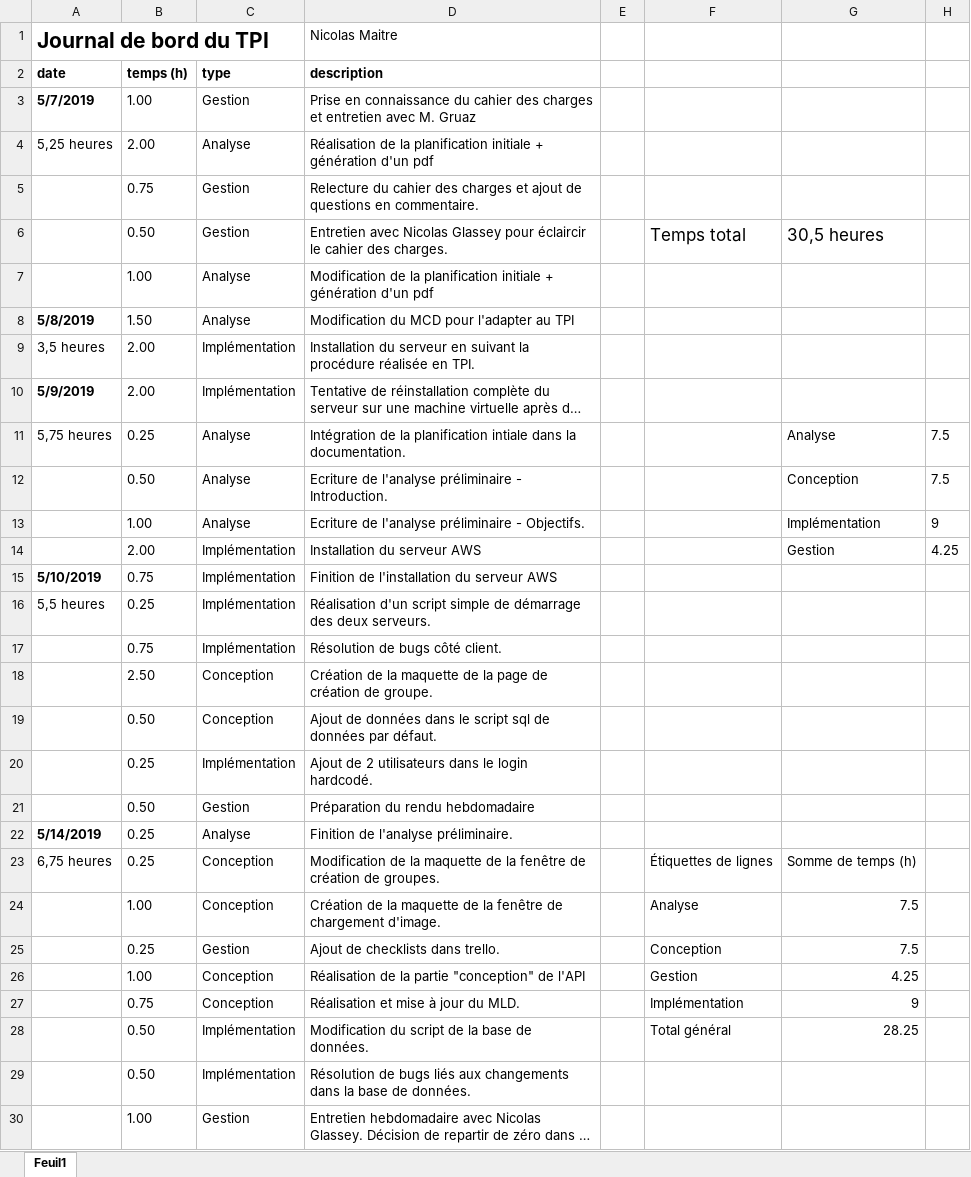
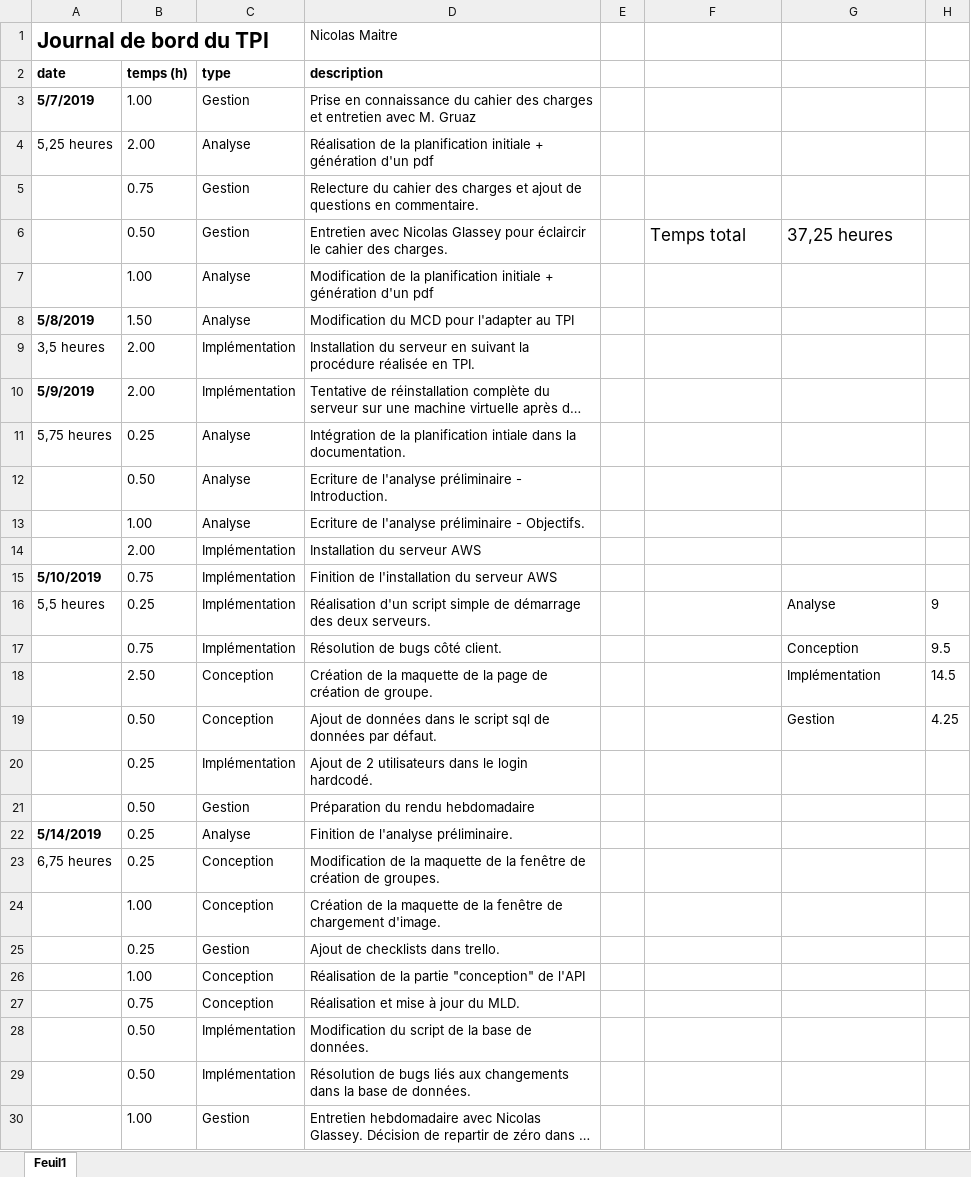
Before and after one commit to nicolas-maitre/TPI_MAITRE, an Excel workbook: documentation/MAITRE_JournalDeBord.xlsx, sheet Feuil1, drawn as a sheet; only a part is shown; long unchanged cells end in …; values as stored, in another font and other column widths than the file's, no borders; charts and pictures not drawn; the diff covers the shown part only; the diff names each change by its address in the sheet, - before the commit and + after, or states it on an @@ line.

Commit message:
documentation update: Analyse + Conception API

```diff
--- a/documentation/MAITRE_JournalDeBord.xlsx (sheet Feuil1)
+++ b/documentation/MAITRE_JournalDeBord.xlsx (sheet Feuil1)
-G6: 30,5 heures
+G6: 37,25 heures
-G11: Analyse
+G11: (empty)
-H11:H12: 7.5
+H11:H12: (empty)
-G12: Conception
+G12: (empty)
-G13: Implémentation
+G13: (empty)
-H13: 9
+H13: (empty)
-G14: Gestion
+G14: (empty)
-H14: 4.25
+H14: (empty)
-G16: (empty)
+G16: Analyse
-H16: (empty)
+H16: 9
-G17: (empty)
+G17: Conception
-H17: (empty)
+H17: 9.5
-G18: (empty)
+G18: Implémentation
-H18: (empty)
+H18: 14.5
-G19: (empty)
+G19: Gestion
-H19: (empty)
+H19: 4.25
-F23: Étiquettes de lignes
+F23: (empty)
-G23: Somme de temps (h)
+G23: (empty)
-F24: Analyse
+F24: (empty)
-G24:G25: 7.5
+G24:G25: (empty)
-F25: Conception
+F25: (empty)
-F26: Gestion
+F26: (empty)
-G26: 4.25
+G26: (empty)
-F27: Implémentation
+F27: (empty)
-G27: 9
+G27: (empty)
-F28: Total général
+F28: (empty)
-G28: 28.25
+G28: (empty)
```
Also changed, not shown: 7 added rows elsewhere in this sheet, formulas that keep their value, charts or pictures, 3 other files.
